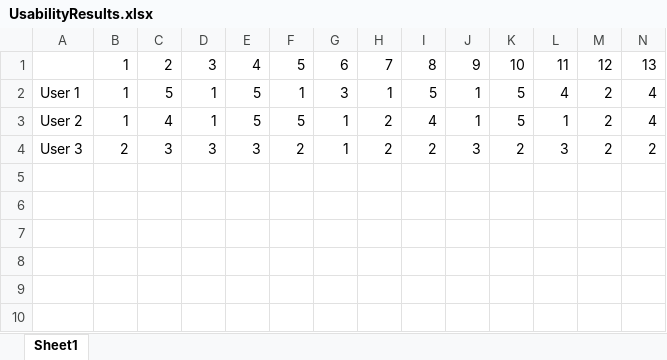
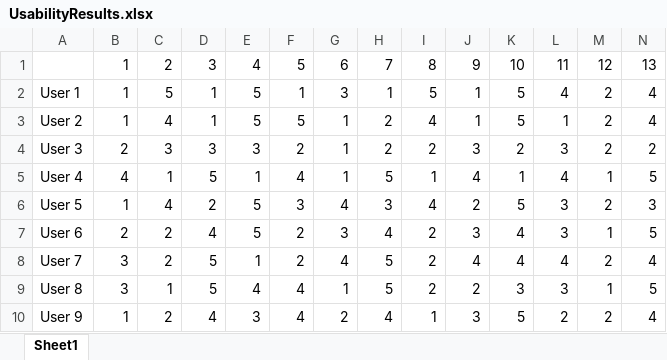
Before and after one commit to RoryMalcolm/DissertationHistMMORPG, an Excel workbook: DissertationText/Results/UsabilityResults.xlsx, sheet Sheet1, drawn as a sheet; only a part is shown; values as stored, in another font and other column widths than the file's, no borders; rows hold the shown columns only; the diff names each change by its address in the sheet, - before the commit and + after, or states it on an @@ line.

```diff
--- a/DissertationText/Results/UsabilityResults.xlsx (sheet Sheet1)
+++ b/DissertationText/Results/UsabilityResults.xlsx (sheet Sheet1)
+row 5: User 4 | 4 | 1 | 5 | 1 | 4 | 1 | 5 | 1 | 4 | 1 | 4 | 1 | 5
+row 6: User 5 | 1 | 4 | 2 | 5 | 3 | 4 | 3 | 4 | 2 | 5 | 3 | 2 | 3
+row 7: User 6 | 2 | 2 | 4 | 5 | 2 | 3 | 4 | 2 | 3 | 4 | 3 | 1 | 5
+row 8: User 7 | 3 | 2 | 5 | 1 | 2 | 4 | 5 | 2 | 4 | 4 | 4 | 2 | 4
+row 9: User 8 | 3 | 1 | 5 | 4 | 4 | 1 | 5 | 2 | 2 | 3 | 3 | 1 | 5
+row 10: User 9 | 1 | 2 | 4 | 3 | 4 | 2 | 4 | 1 | 3 | 5 | 2 | 2 | 4
```
Also changed, not shown: 5 other files.
